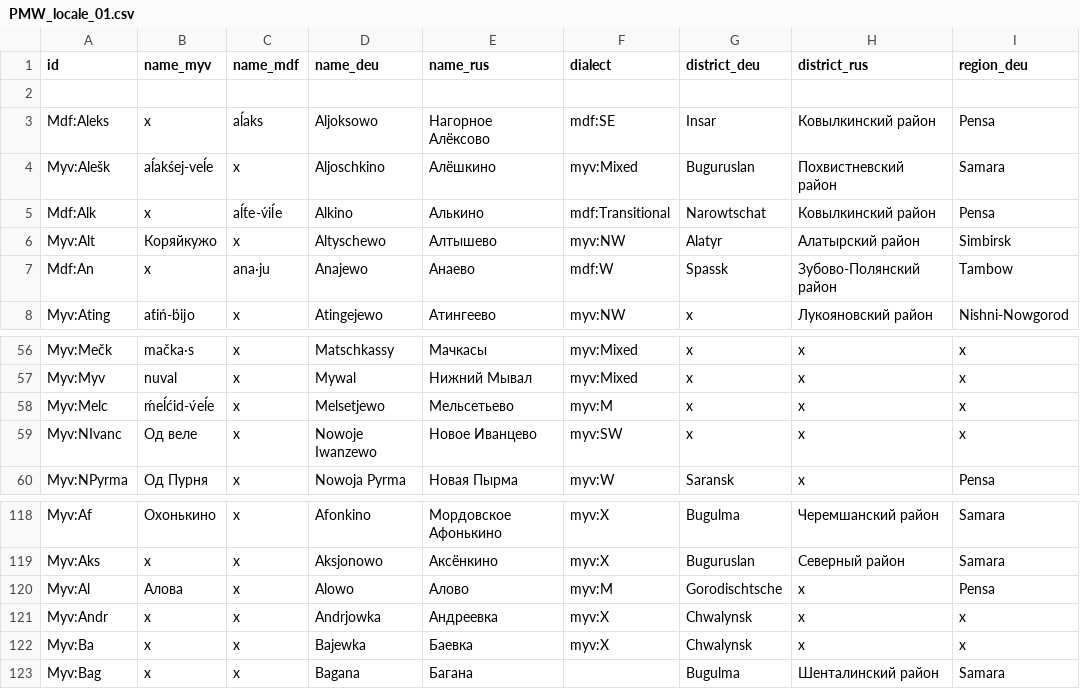
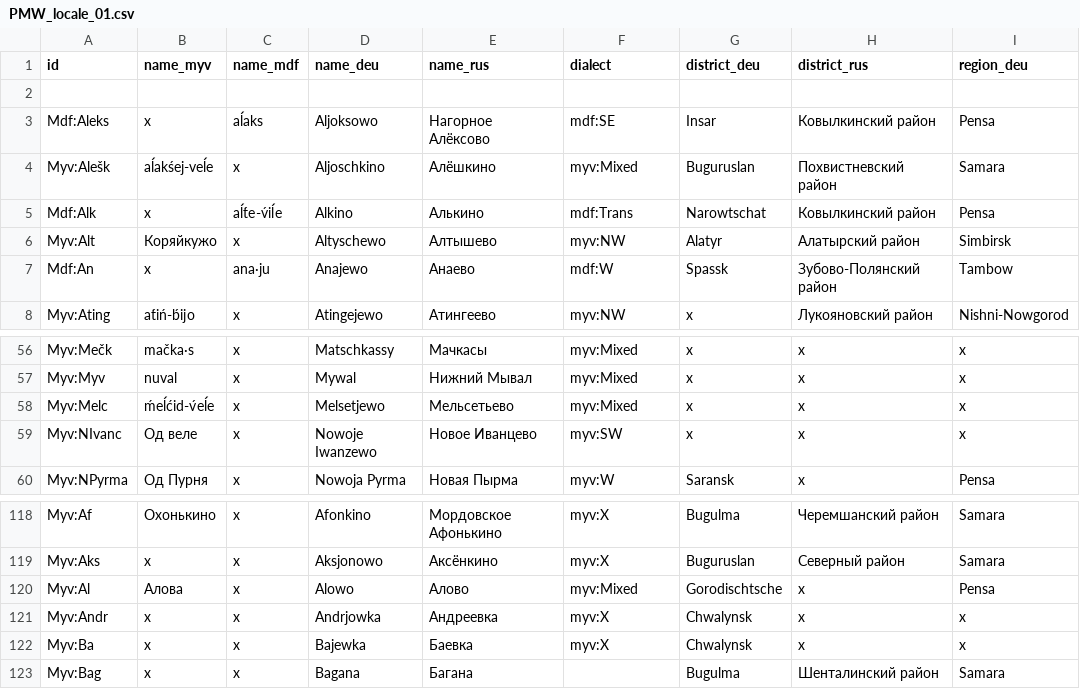
Before and after one commit to rueter/Mordvin-Varieties, a CSV file: PMW_locale_01.csv, drawn as a sheet; only a part is shown, gaps mark what is left out; the diff names each change by its address in the sheet, - before the commit and + after, or states it on an @@ line.

```diff
--- a/PMW_locale_01.csv
+++ b/PMW_locale_01.csv
-F5 (dialect): mdf:Transitional
+F5 (dialect): mdf:Trans
-F58 (dialect): myv:M
+F58 (dialect): myv:Mixed
-F120 (dialect): myv:M
+F120 (dialect): myv:Mixed
```
Also changed, not shown: PMW_Erzya-locale_01.csv, PMW_Moksha-locale_01.csv.
